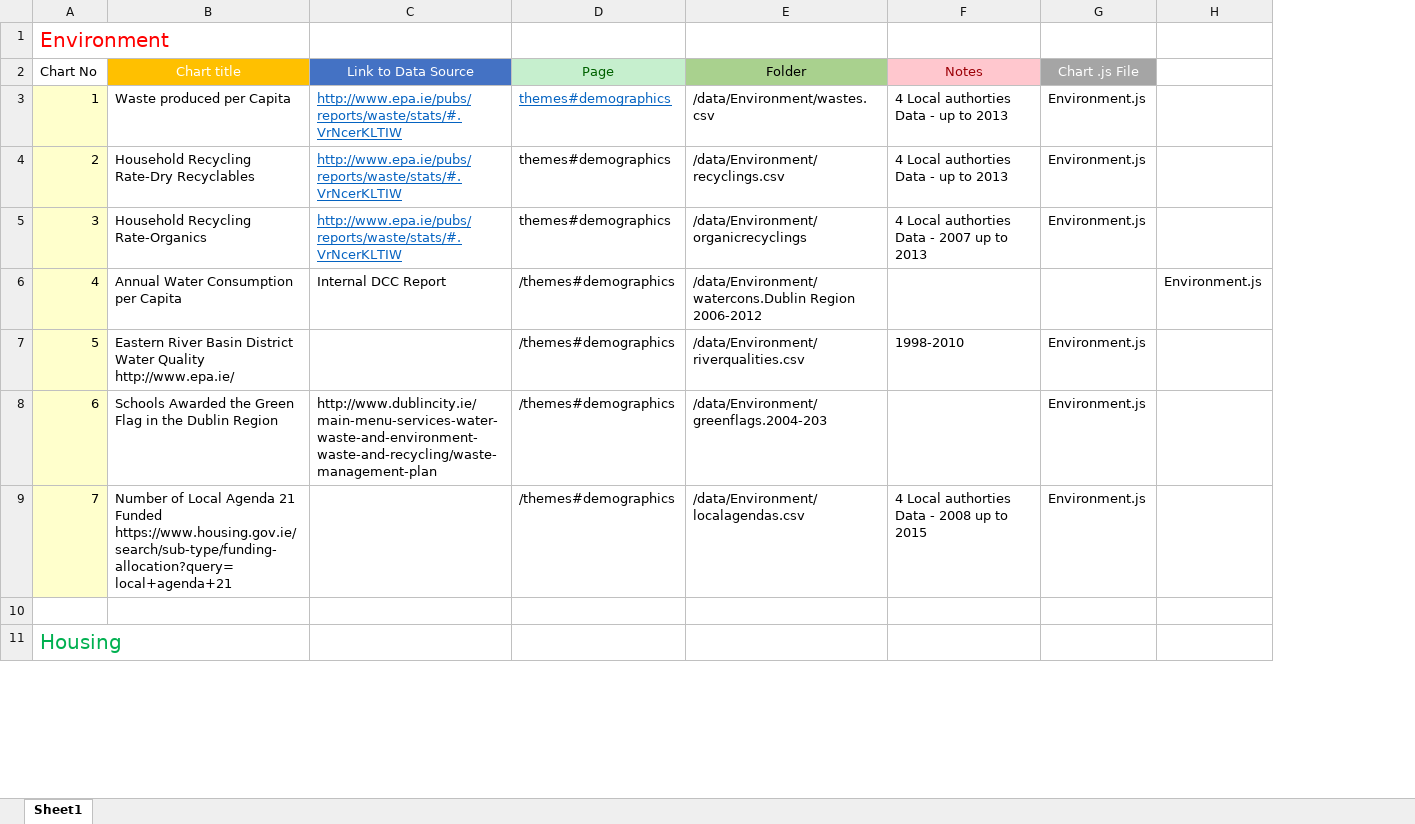
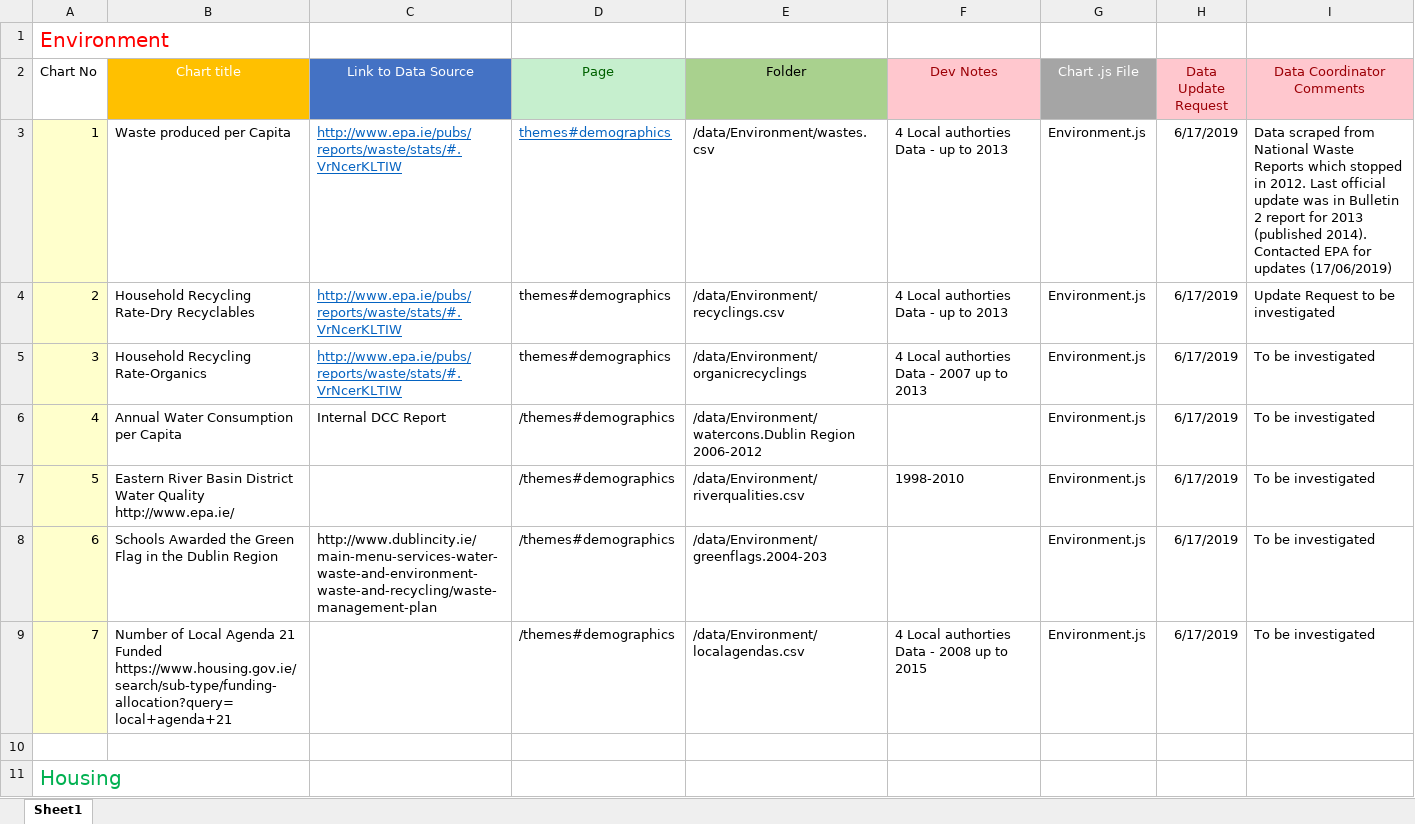
Before and after one commit to BuildingCityDashboards/bcd-dd-v2.1, an Excel workbook: DCD_DataSheet.xlsx, sheet Sheet1, drawn as a sheet; only a part is shown; values as stored, in another font and other column widths than the file's, no borders; removed rows and columns are numbered as before the commit, all else as after; the diff names each change by its address in the sheet, - before the commit and + after, or states it on an @@ line.

Commit message:
Updated DCD_DataSheet

```diff
--- a/DCD_DataSheet.xlsx (sheet Sheet1)
+++ b/DCD_DataSheet.xlsx (sheet Sheet1)
-column H, row 6: Environment.js
+column H (Data Update Request), rows 3-9: all 6/17/2019
+column I (Data Coordinator Comments), rows 3-9: Data scraped from National Waste Reports which stopped in 2012. Last official update was in Bulletin 2 report for 2013 (published 2014). Contacted EPA for updates (17/06/2019) | Update Request to be investigated | To be investigated | To be investigated | To be investigated | To be investigated | To be investigated
-F2: Notes
+F2: Dev Notes
-G6 (Chart .js File): (empty)
+G6 (Chart .js File): Environment.js
```
